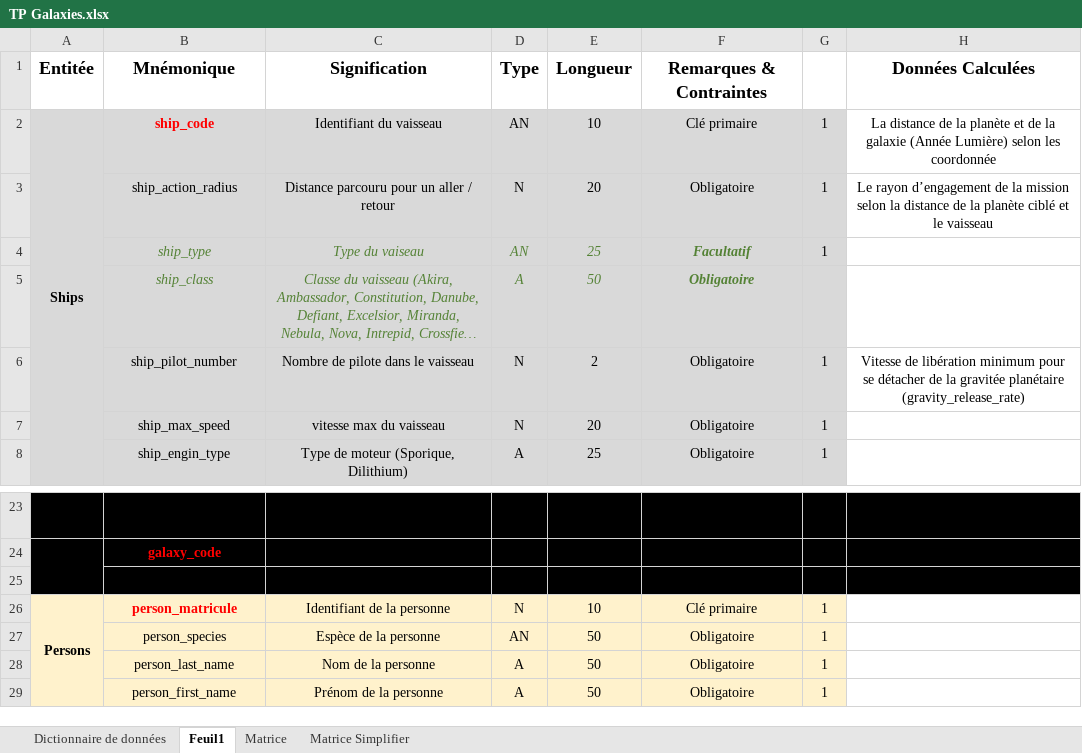
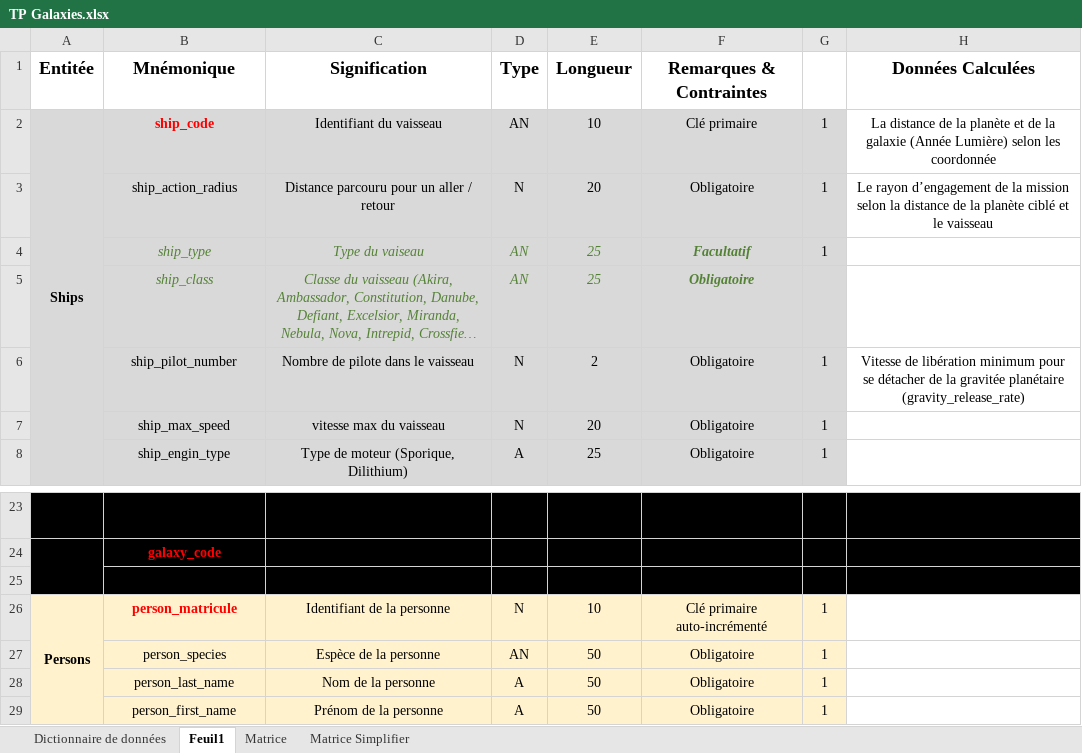
Before and after one commit to FTurleque/CDA_2111, an Excel workbook: merise/rebellion_manager/TP Galaxies.xlsx, sheet Feuil1, drawn as a sheet; only a part is shown, gaps mark what is left out; long unchanged cells end in …; values as stored, in another font and other column widths than the file's, no borders; the diff names each change by its address in the sheet, - before the commit and + after, or states it on an @@ line.

```diff
--- a/merise/rebellion_manager/TP Galaxies.xlsx (sheet Feuil1)
+++ b/merise/rebellion_manager/TP Galaxies.xlsx (sheet Feuil1)
-D5 (Type): A
+D5 (Type): AN
-E5 (Longueur): 50
+E5 (Longueur): 25
-F26 (Remarques & Contraintes): Clé primaire
+F26 (Remarques & Contraintes): Clé primaire auto-incrémenté
```
Also changed, not shown: sheet Dictionnaire de données, 7 other files.
